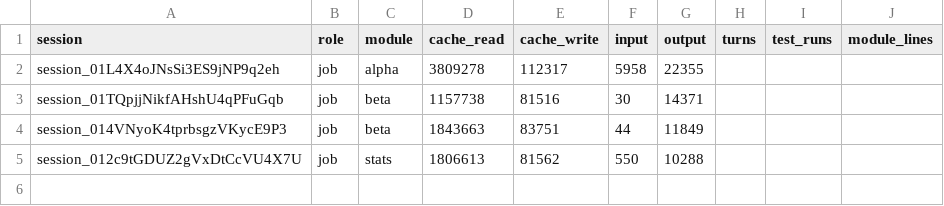
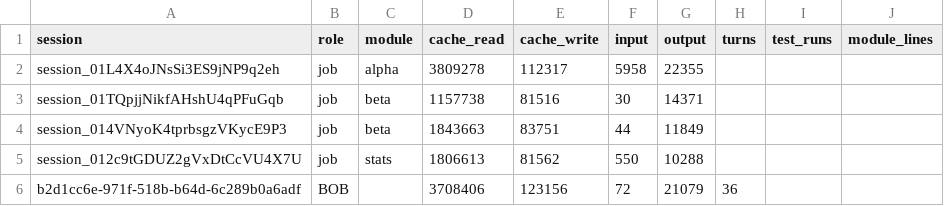
Before and after one commit to believeinoakland/civicos-process, a CSV file: dryrun/build/metrics/D3.csv, drawn as a sheet.

```diff
--- a/dryrun/build/metrics/D3.csv
+++ b/dryrun/build/metrics/D3.csv
@@ -5 +5,2 @@ session_014VNyoK4tprbsgzVKycE9P3,job,beta,1843663,83751,44,11849,,,
 session_012c9tGDUZ2gVxDtCcVU4X7U,job,stats,1806613,81562,550,10288,,,
+b2d1cc6e-971f-518b-b64d-6c289b0a6adf,BOB,,3708406,123156,72,21079,36,,
```
